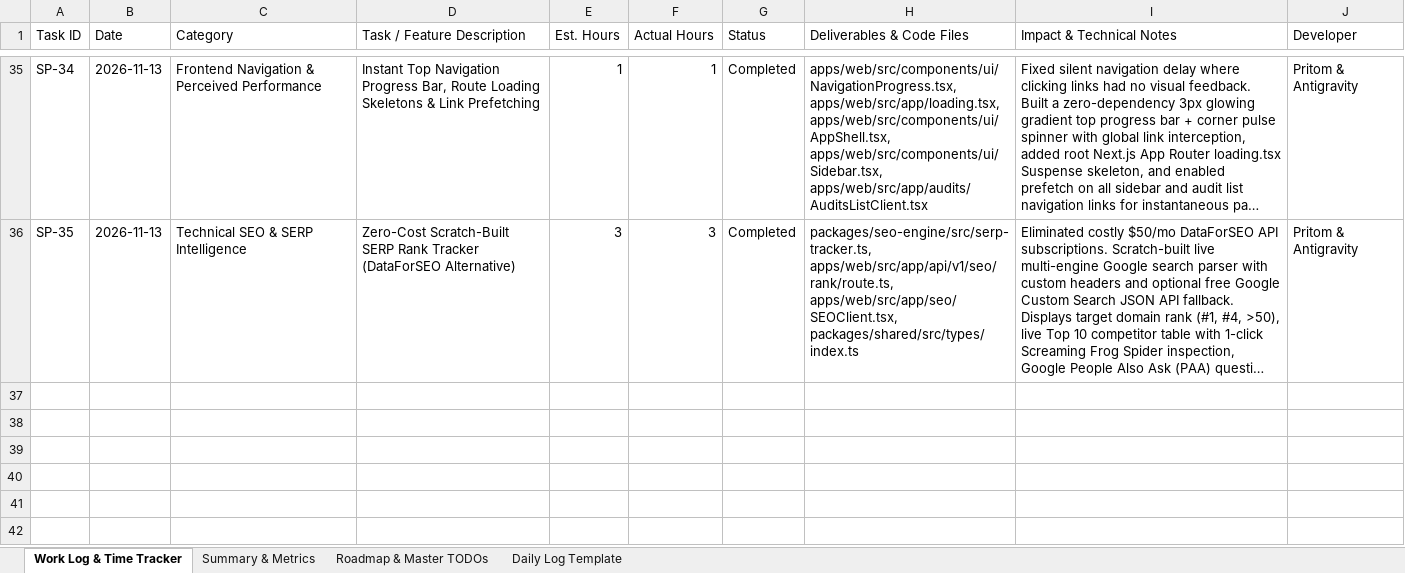
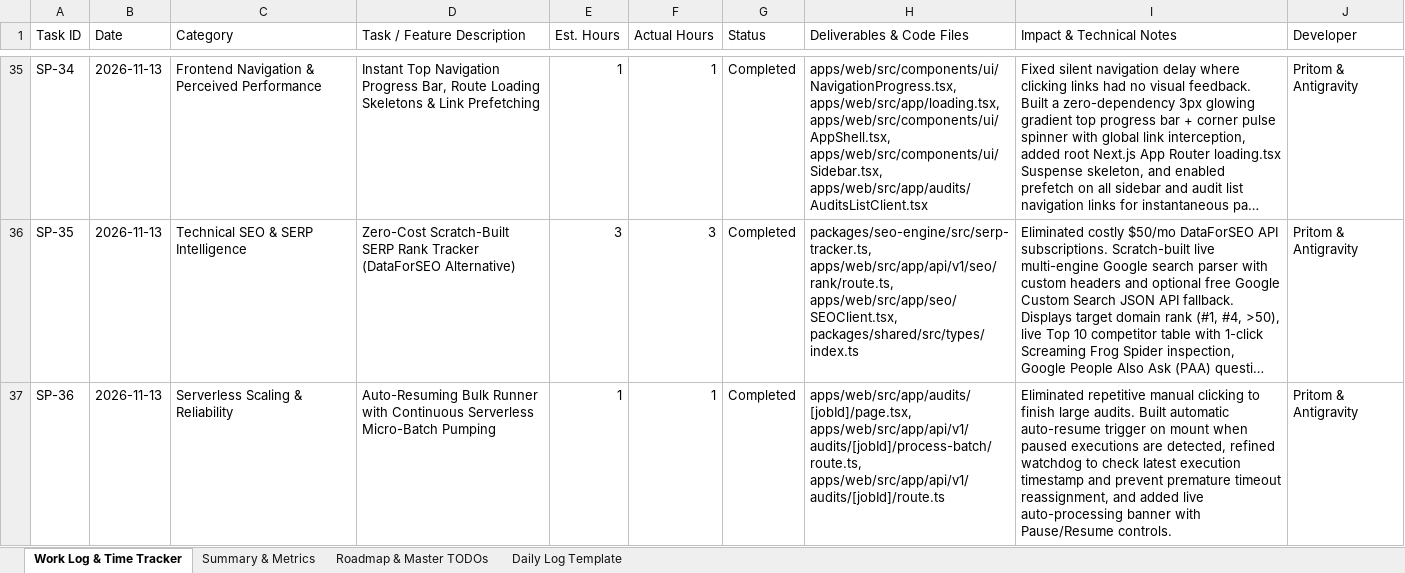
Before and after one commit to WebDevWithPritom/speedpilot, an Excel workbook: SpeedPilot_Project_Worklog_TimeTracker.xlsx, sheet Work Log & Time Tracker, drawn as a sheet; only a part is shown, gaps mark what is left out; long unchanged cells end in …; values as stored, in another font and other column widths than the file's, no borders; the diff names each change by its address in the sheet, - before the commit and + after, or states it on an @@ line.

Commit message:
fix(auditor): auto-start bulk audit resume and continuous micro-batch pumping

```diff
--- a/SpeedPilot_Project_Worklog_TimeTracker.xlsx (sheet Work Log & Time Tracker)
+++ b/SpeedPilot_Project_Worklog_TimeTracker.xlsx (sheet Work Log & Time Tracker)
+row 37: SP-36 | 2026-11-13 | Serverless Scaling & Reliability | Auto-Resuming Bulk Runner with Continuous Serverless Micro-Batch Pumping | 1 | 1 | Completed | apps/web/src/app/audits/[jobId]/page.tsx, apps/web/src/app/api/v1/audits/[jobId]/process-batch/route.ts, apps/web/src/app/api/v1/audits/[jobId]/route.ts | Eliminated repetitive manual clicking to finish large audits. Built automatic auto-resume trigger on mount when paused executions are detected, refined watchdog to check latest execution timestamp and prevent premature timeout reassignment, and added live auto-processing banner with Pause/Resume controls. | Pritom & Antigravity
```
Also changed, not shown: sheet Summary & Metrics, sheet Roadmap & Master TODOs, 11 other files.
